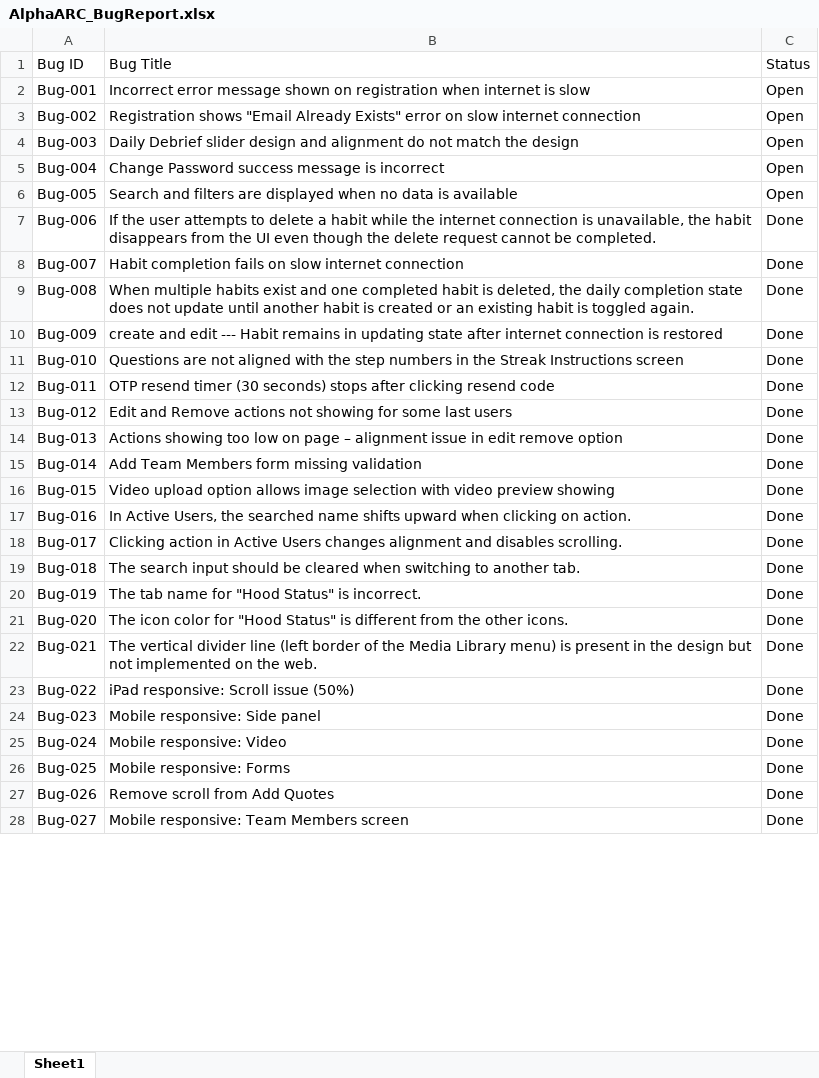
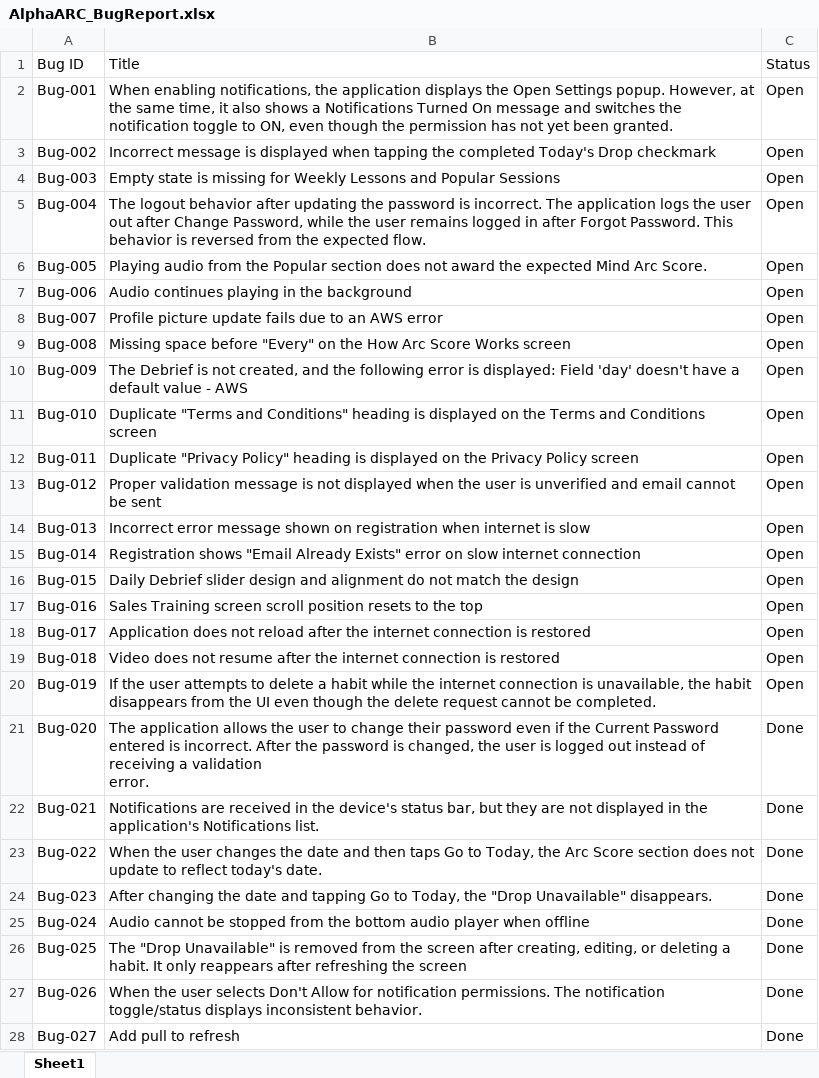
Before and after one commit to rahinanawab/Alpha_Arc, an Excel workbook: AlphaARC_BugReport.xlsx, sheet Sheet1, drawn as a sheet; only a part is shown; values as stored, in another font and other column widths than the file's, no cell formats; charts and pictures and table styles not drawn; ↵ is a line break in a cell; the diff covers the shown part only; the diff names each change by its address in the sheet, - before the commit and + after, or states it on an @@ line.

```diff
--- a/AlphaARC_BugReport.xlsx (sheet Sheet1)
+++ b/AlphaARC_BugReport.xlsx (sheet Sheet1)
-B1: Bug Title
+B1: Title
-B2 (Title): Incorrect error message shown on registration when internet is slow
+B2 (Title): When enabling notifications, the application displays the Open Settings popup. However, at the same time, it also shows a Notifications Turned On message and switches the notification toggle to ON, even though the permission has not yet been granted.
-B3 (Title): Registration shows "Email Already Exists" error on slow internet connection
+B3 (Title): Incorrect message is displayed when tapping the completed Today's Drop checkmark
-B4 (Title): Daily Debrief slider design and alignment do not match the design
+B4 (Title): Empty state is missing for Weekly Lessons and Popular Sessions
-B5 (Title): Change Password success message is incorrect
+B5 (Title): The logout behavior after updating the password is incorrect. The application logs the user out after Change Password, while the user remains logged in after Forgot Password. This behavior is reversed from the expected flow.
-B6 (Title): Search and filters are displayed when no data is available
+B6 (Title): Playing audio from the Popular section does not award the expected Mind Arc Score.
-B7 (Title): If the user attempts to delete a habit while the internet connection is unavailable, the habit disappears from the UI even though the delete request cannot be completed.
+B7 (Title): Audio continues playing in the background
-C7:C20 (Status): Done
+C7:C20 (Status): Open
-B8 (Title): Habit completion fails on slow internet connection
+B8 (Title): Profile picture update fails due to an AWS error
-B9 (Title): When multiple habits exist and one completed habit is deleted, the daily completion state does not update until another habit is created or an existing habit is toggled again.
+B9 (Title): Missing space before "Every" on the How Arc Score Works screen
-B10 (Title): create and edit --- Habit remains in updating state after internet connection is restored
+B10 (Title): The Debrief is not created, and the following error is displayed: Field 'day' doesn't have a default value - AWS
-B11 (Title): Questions are not aligned with the step numbers in the Streak Instructions screen
+B11 (Title): Duplicate "Terms and Conditions" heading is displayed on the Terms and Conditions screen
-B12 (Title): OTP resend timer (30 seconds) stops after clicking resend code
+B12 (Title): Duplicate "Privacy Policy" heading is displayed on the Privacy Policy screen
-B13 (Title): Edit and Remove actions not showing for some last users
+B13 (Title): Proper validation message is not displayed when the user is unverified and email cannot be sent
-B14 (Title): Actions showing too low on page – alignment issue in edit remove option
+B14 (Title): Incorrect error message shown on registration when internet is slow
-B15 (Title): Add Team Members form missing validation
+B15 (Title): Registration shows "Email Already Exists" error on slow internet connection
-B16 (Title): Video upload option allows image selection with video preview showing
+B16 (Title): Daily Debrief slider design and alignment do not match the design
-B17 (Title): In Active Users, the searched name shifts upward when clicking on action.
+B17 (Title): Sales Training screen scroll position resets to the top
-B18 (Title): Clicking action in Active Users changes alignment and disables scrolling.
+B18 (Title): Application does not reload after the internet connection is restored
-B19 (Title): The search input should be cleared when switching to another tab.
+B19 (Title): Video does not resume after the internet connection is restored
-B20 (Title): The tab name for "Hood Status" is incorrect.
+B20 (Title): If the user attempts to delete a habit while the internet connection is unavailable, the habit disappears from the UI even though the delete request cannot be completed.
-B21 (Title): The icon color for "Hood Status" is different from the other icons.
+B21 (Title): The application allows the user to change their password even if the Current Password entered is incorrect. After the password is changed, the user is logged out instead of receiving a validation ↵ error.
-B22 (Title): The vertical divider line (left border of the Media Library menu) is present in the design but not implemented on the web.
+B22 (Title): Notifications are received in the device's status bar, but they are not displayed in the application's Notifications list.
-B23 (Title): iPad responsive: Scroll issue (50%)
+B23 (Title): When the user changes the date and then taps Go to Today, the Arc Score section does not update to reflect today's date.
-B24 (Title): Mobile responsive: Side panel
+B24 (Title): After changing the date and tapping Go to Today, the "Drop Unavailable" disappears.
-B25 (Title): Mobile responsive: Video
+B25 (Title): Audio cannot be stopped from the bottom audio player when offline
-B26 (Title): Mobile responsive: Forms
+B26 (Title): The "Drop Unavailable" is removed from the screen after creating, editing, or deleting a habit. It only reappears after refreshing the screen
-B27 (Title): Remove scroll from Add Quotes
+B27 (Title): When the user selects Don't Allow for notification permissions. The notification toggle/status displays inconsistent behavior.
-B28 (Title): Mobile responsive: Team Members screen
+B28 (Title): Add pull to refresh
```
Also changed, not shown: 111 added rows and 688 edited cells elsewhere in this sheet, cell formats.
